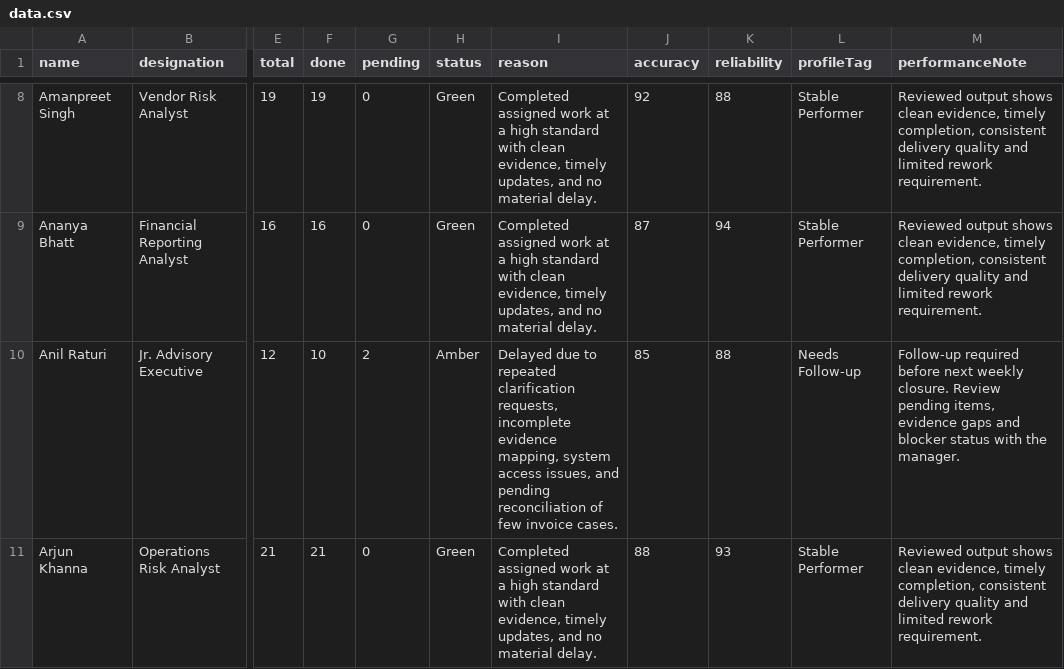
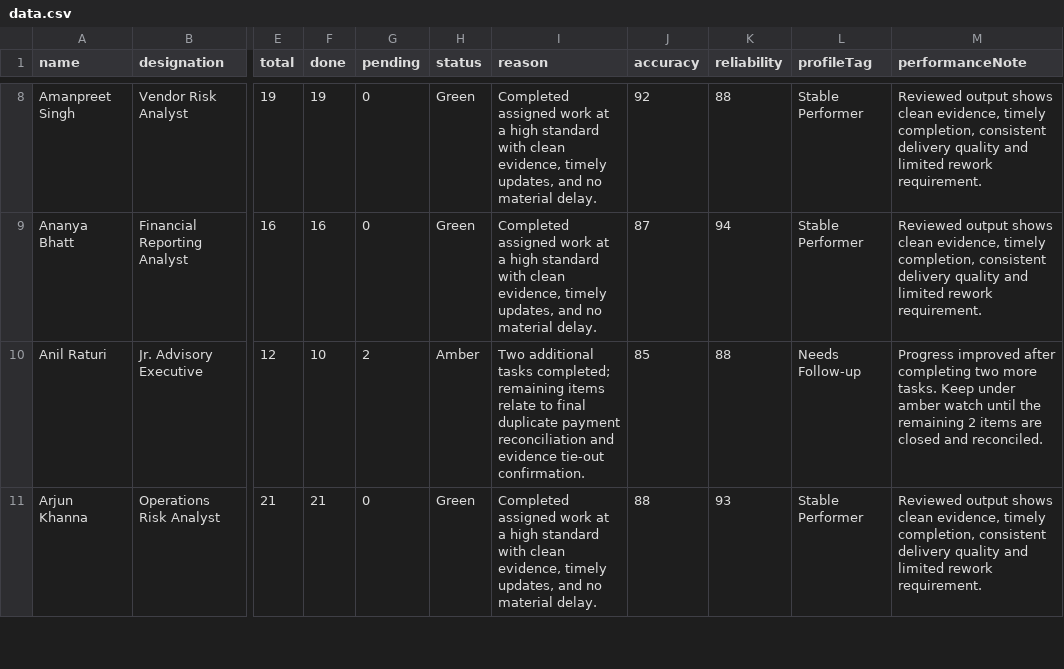
Before and after one commit to mayankdeshwal440-lgtm/employee-dashboard1, a CSV file: data.csv, drawn as a sheet; only a part is shown, gaps mark what is left out; the diff covers the shown part only; the diff names each change by its address in the sheet, - before the commit and + after, or states it on an @@ line.

Commit message:
Add files via upload

```diff
--- a/data.csv
+++ b/data.csv
-I10 (reason): Delayed due to repeated clarification requests, incomplete evidence mapping, system access issues, and pending reconciliation of few invoice cases.
+I10 (reason): Two additional tasks completed; remaining items relate to final duplicate payment reconciliation and evidence tie-out confirmation.
-M10 (performanceNote): Follow-up required before next weekly closure. Review pending items, evidence gaps and blocker status with the manager.
+M10 (performanceNote): Progress improved after completing two more tasks. Keep under amber watch until the remaining 2 items are closed and reconciled.
```
Also changed, not shown: 8 edited cells elsewhere in this file.
